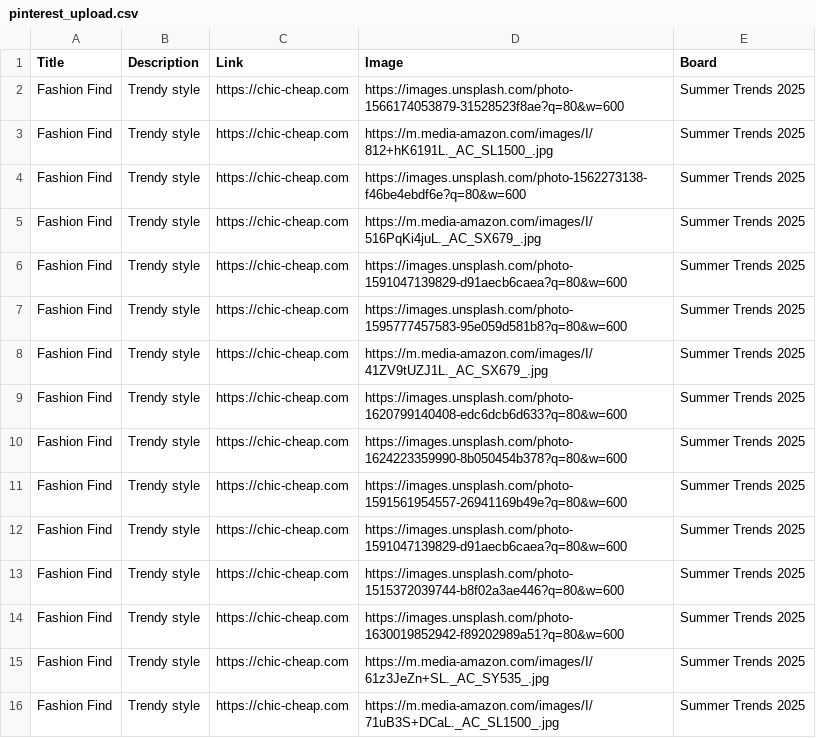
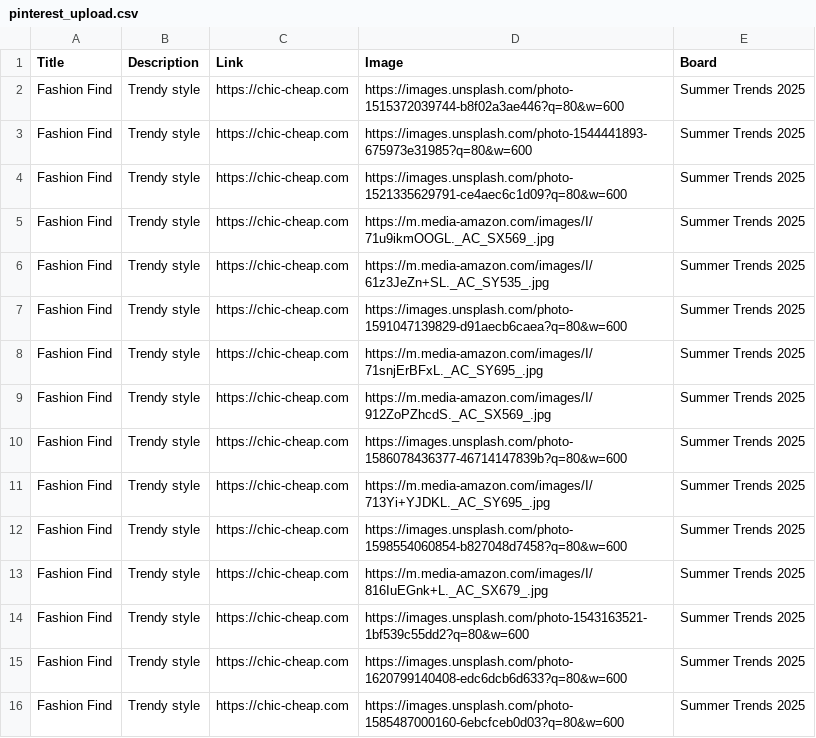
Before and after one commit to roccozoom/chic-cheap, a CSV file: pinterest_upload.csv, drawn as a sheet.

Commit message:
Daily Update: Data, XML & CSV

```diff
--- a/pinterest_upload.csv
+++ b/pinterest_upload.csv
@@ -1,16 +1,16 @@
 "Title","Description","Link","Image","Board"
-"Fashion Find","Trendy style","https://chic-cheap.com","https://images.unsplash.com/photo-1566174053879-31528523f8ae?q=80&w=600","Summer Trends 2025"
-"Fashion Find","Trendy style","https://chic-cheap.com","https://m.media-amazon.com/images/I/812+hK6191L._AC_SL1500_.jpg","Summer Trends 2025"
-"Fashion Find","Trendy style","https://chic-cheap.com","https://images.unsplash.com/photo-1562273138-f46be4ebdf6e?q=80&w=600","Summer Trends 2025"
-"Fashion Find","Trendy style","https://chic-cheap.com","https://m.media-amazon.com/images/I/516PqKi4juL._AC_SX679_.jpg","Summer Trends 2025"
+"Fashion Find","Trendy style","https://chic-cheap.com","https://images.unsplash.com/photo-1515372039744-b8f02a3ae446?q=80&w=600","Summer Trends 2025"
+"Fashion Find","Trendy style","https://chic-cheap.com","https://images.unsplash.com/photo-1544441893-675973e31985?q=80&w=600","Summer Trends 2025"
+"Fashion Find","Trendy style","https://chic-cheap.com","https://images.unsplash.com/photo-1521335629791-ce4aec6c1d09?q=80&w=600","Summer Trends 2025"
+"Fashion Find","Trendy style","https://chic-cheap.com","https://m.media-amazon.com/images/I/71u9ikmOOGL._AC_SX569_.jpg","Summer Trends 2025"
+"Fashion Find","Trendy style","https://chic-cheap.com","https://m.media-amazon.com/images/I/61z3JeZn+SL._AC_SY535_.jpg","Summer Trends 2025"
 "Fashion Find","Trendy style","https://chic-cheap.com","https://images.unsplash.com/photo-1591047139829-d91aecb6caea?q=80&w=600","Summer Trends 2025"
-"Fashion Find","Trendy style","https://chic-cheap.com","https://images.unsplash.com/photo-1595777457583-95e059d581b8?q=80&w=600","Summer Trends 2025"
-"Fashion Find","Trendy style","https://chic-cheap.com","https://m.media-amazon.com/images/I/41ZV9tUZJ1L._AC_SX679_.jpg","Summer Trends 2025"
+"Fashion Find","Trendy style","https://chic-cheap.com","https://m.media-amazon.com/images/I/71snjErBFxL._AC_SY695_.jpg","Summer Trends 2025"
+"Fashion Find","Trendy style","https://chic-cheap.com","https://m.media-amazon.com/images/I/912ZoPZhcdS._AC_SX569_.jpg","Summer Trends 2025"
+"Fashion Find","Trendy style","https://chic-cheap.com","https://images.unsplash.com/photo-1586078436377-46714147839b?q=80&w=600","Summer Trends 2025"
+"Fashion Find","Trendy style","https://chic-cheap.com","https://m.media-amazon.com/images/I/713Yi+YJDKL._AC_SY695_.jpg","Summer Trends 2025"
+"Fashion Find","Trendy style","https://chic-cheap.com","https://images.unsplash.com/photo-1598554060854-b827048d7458?q=80&w=600","Summer Trends 2025"
+"Fashion Find","Trendy style","https://chic-cheap.com","https://m.media-amazon.com/images/I/816IuEGnk+L._AC_SX679_.jpg","Summer Trends 2025"
+"Fashion Find","Trendy style","https://chic-cheap.com","https://images.unsplash.com/photo-1543163521-1bf539c55dd2?q=80&w=600","Summer Trends 2025"
 "Fashion Find","Trendy style","https://chic-cheap.com","https://images.unsplash.com/photo-1620799140408-edc6dcb6d633?q=80&w=600","Summer Trends 2025"
-"Fashion Find","Trendy style","https://chic-cheap.com","https://images.unsplash.com/photo-1624223359990-8b050454b378?q=80&w=600","Summer Trends 2025"
-"Fashion Find","Trendy style","https://chic-cheap.com","https://images.unsplash.com/photo-1591561954557-26941169b49e?q=80&w=600","Summer Trends 2025"
-"Fashion Find","Trendy style","https://chic-cheap.com","https://images.unsplash.com/photo-1591047139829-d91aecb6caea?q=80&w=600","Summer Trends 2025"
-"Fashion Find","Trendy style","https://chic-cheap.com","https://images.unsplash.com/photo-1515372039744-b8f02a3ae446?q=80&w=600","Summer Trends 2025"
-"Fashion Find","Trendy style","https://chic-cheap.com","https://images.unsplash.com/photo-1630019852942-f89202989a51?q=80&w=600","Summer Trends 2025"
-"Fashion Find","Trendy style","https://chic-cheap.com","https://m.media-amazon.com/images/I/61z3JeZn+SL._AC_SY535_.jpg","Summer Trends 2025"
-"Fashion Find","Trendy style","https://chic-cheap.com","https://m.media-amazon.com/images/I/71uB3S+DCaL._AC_SL1500_.jpg","Summer Trends 2025"
+"Fashion Find","Trendy style","https://chic-cheap.com","https://images.unsplash.com/photo-1585487000160-6ebcfceb0d03?q=80&w=600","Summer Trends 2025"
```
Also changed, not shown: 2 other files.
